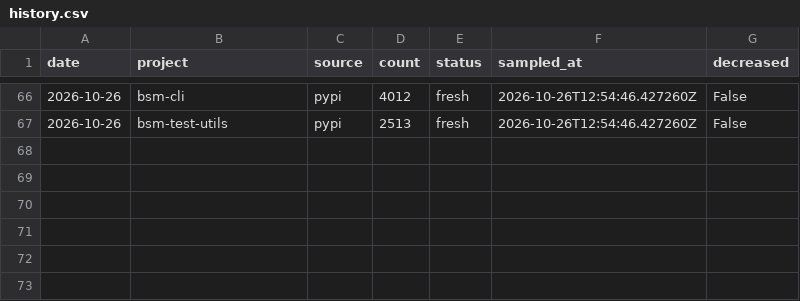
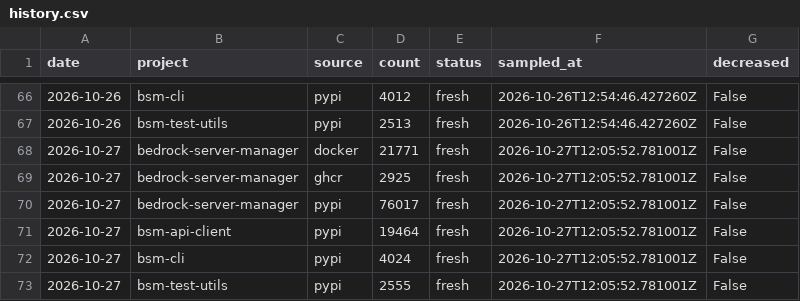
Before and after one commit to DMedina559/bsm-stats, a CSV file: history.csv, drawn as a sheet; only a part is shown, gaps mark what is left out; the diff names each change by its address in the sheet, - before the commit and + after, or states it on an @@ line.

```diff
--- a/history.csv
+++ b/history.csv
+row 68: 2026-10-27 | bedrock-server-manager | docker | 21771 | fresh | 2026-10-27T12:05:52.781001Z | False
+row 69: 2026-10-27 | bedrock-server-manager | ghcr | 2925 | fresh | 2026-10-27T12:05:52.781001Z | False
+row 70: 2026-10-27 | bedrock-server-manager | pypi | 76017 | fresh | 2026-10-27T12:05:52.781001Z | False
+row 71: 2026-10-27 | bsm-api-client | pypi | 19464 | fresh | 2026-10-27T12:05:52.781001Z | False
+row 72: 2026-10-27 | bsm-cli | pypi | 4024 | fresh | 2026-10-27T12:05:52.781001Z | False
+row 73: 2026-10-27 | bsm-test-utils | pypi | 2555 | fresh | 2026-10-27T12:05:52.781001Z | False
```
Also changed, not shown: 9 other files.
